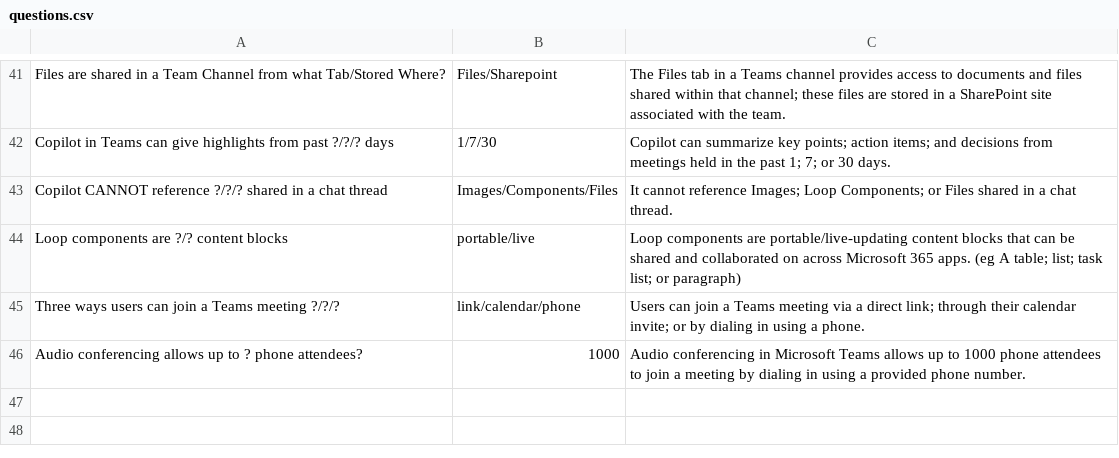
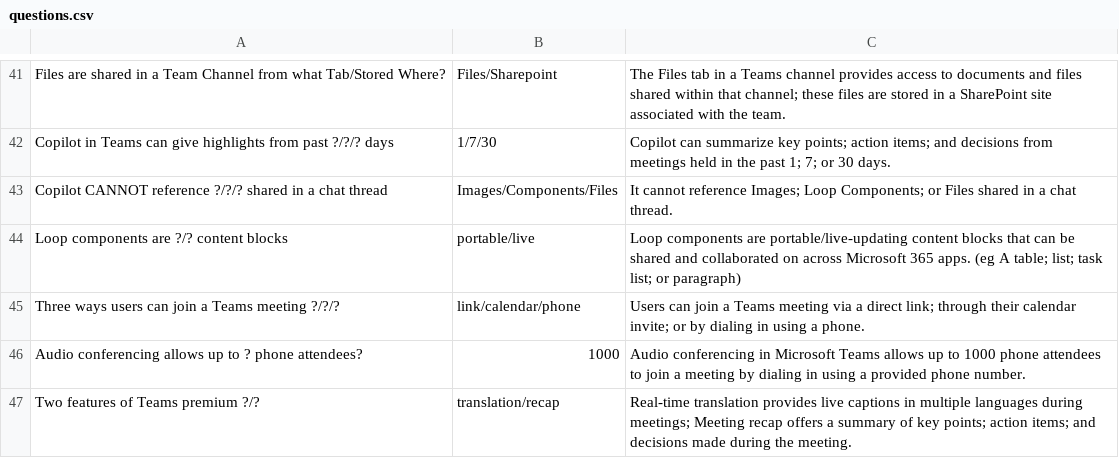
Before and after one commit to basinx/MemoryGame, a CSV file: questions.csv, drawn as a sheet; only a part is shown, gaps mark what is left out.

Commit message:
add to csv

```diff
--- a/questions.csv
+++ b/questions.csv
@@ -46 +46,2 @@ Three ways users can join a Teams meeting ?/?/?, link/calendar/phone, Users can
 Audio conferencing allows up to ? phone attendees?, 1000, Audio conferencing in Microsoft Teams allows up to 1000 phone attendees to join a meeting by dialing in using a provided phone number.
+Two features of Teams premium ?/?, translation/recap, Real-time translation provides live captions in multiple languages during meetings; Meeting recap offers a summary of key points; action items; and decisions made during the meeting.
```
